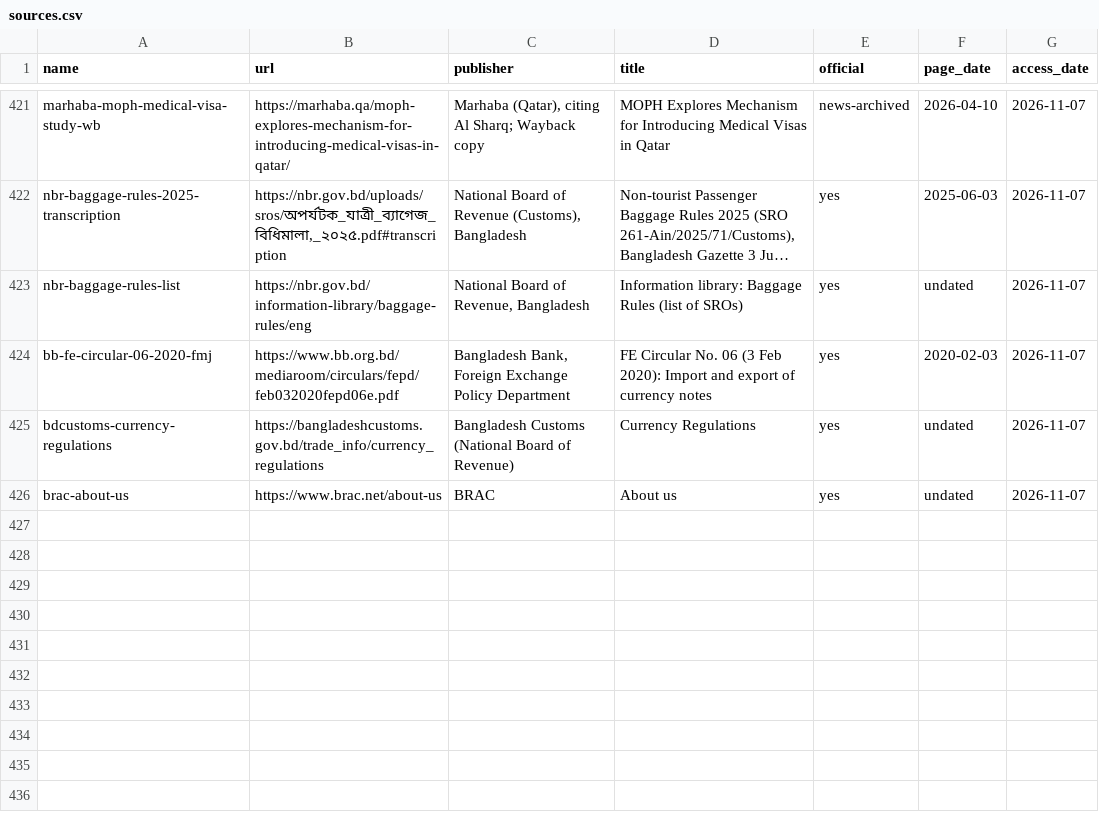
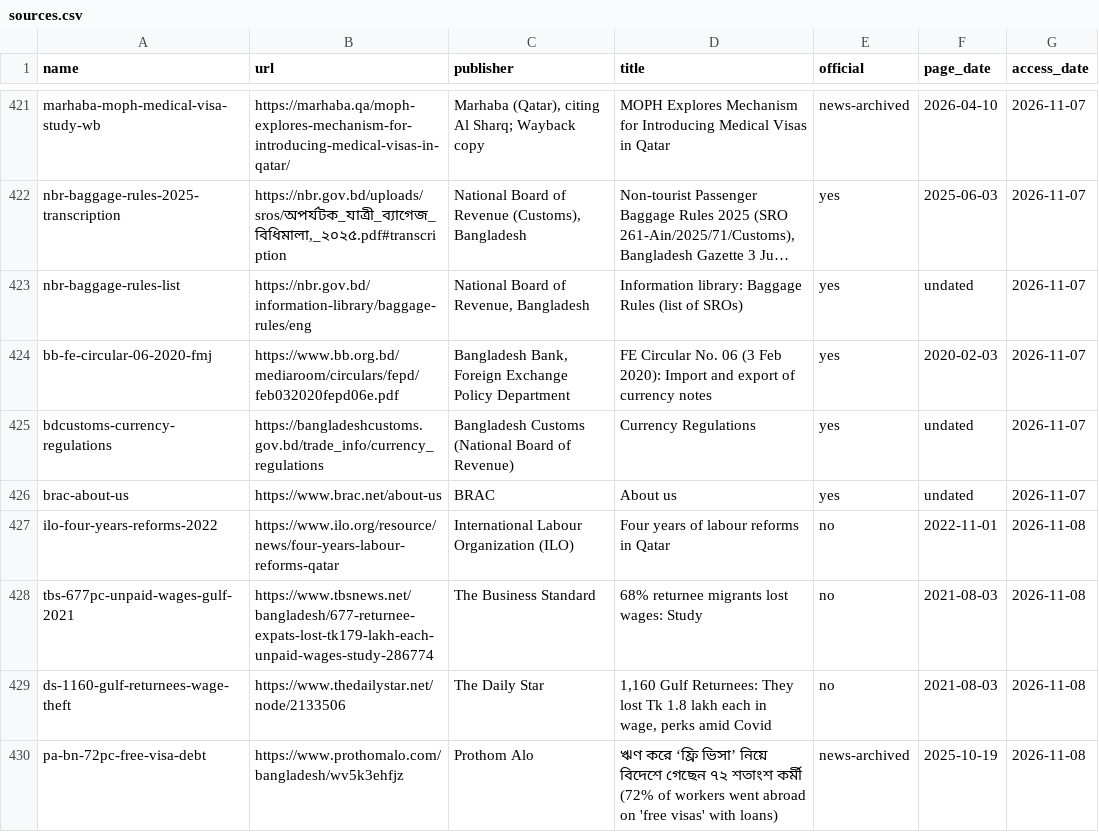
Before and after one commit to FiazAbrar/bsaisl-migration-knowledge-base, a CSV file: countries/qatar/sources.csv, drawn as a sheet; only a part is shown, gaps mark what is left out; long unchanged cells end in …; the diff names each change by its address in the sheet, - before the commit and + after, or states it on an @@ line.

```diff
--- a/countries/qatar/sources.csv
+++ b/countries/qatar/sources.csv
+row 427: ilo-four-years-reforms-2022 | https://www.ilo.org/resource/news/four-years-labour-reforms-qatar | International Labour Organization (ILO) | Four years of labour reforms in Qatar | no | 2022-11-01 | 2026-11-08
+row 428: tbs-677pc-unpaid-wages-gulf-2021 | https://www.tbsnews.net/bangladesh/677-returnee-expats-lost-tk179-lakh-each-unpaid-wages-study-286774 | The Business Standard | 68% returnee migrants lost wages: Study | no | 2021-08-03 | 2026-11-08
+row 429: ds-1160-gulf-returnees-wage-theft | https://www.thedailystar.net/node/2133506 | The Daily Star | 1,160 Gulf Returnees: They lost Tk 1.8 lakh each in wage, perks amid Covid | no | 2021-08-03 | 2026-11-08
+row 430: pa-bn-72pc-free-visa-debt | https://www.prothomalo.com/bangladesh/wv5k3ehfjz | Prothom Alo | ঋণ করে ‘ফ্রি ভিসা’ নিয়ে বিদেশে গেছেন ৭২ শতাংশ কর্মী (72% of workers went abroad on 'free visas' with loans) | news-archived | 2025-10-19 | 2026-11-08
```
Also changed, not shown: countries/qatar/sources/_wayback.csv, 2 other files.
